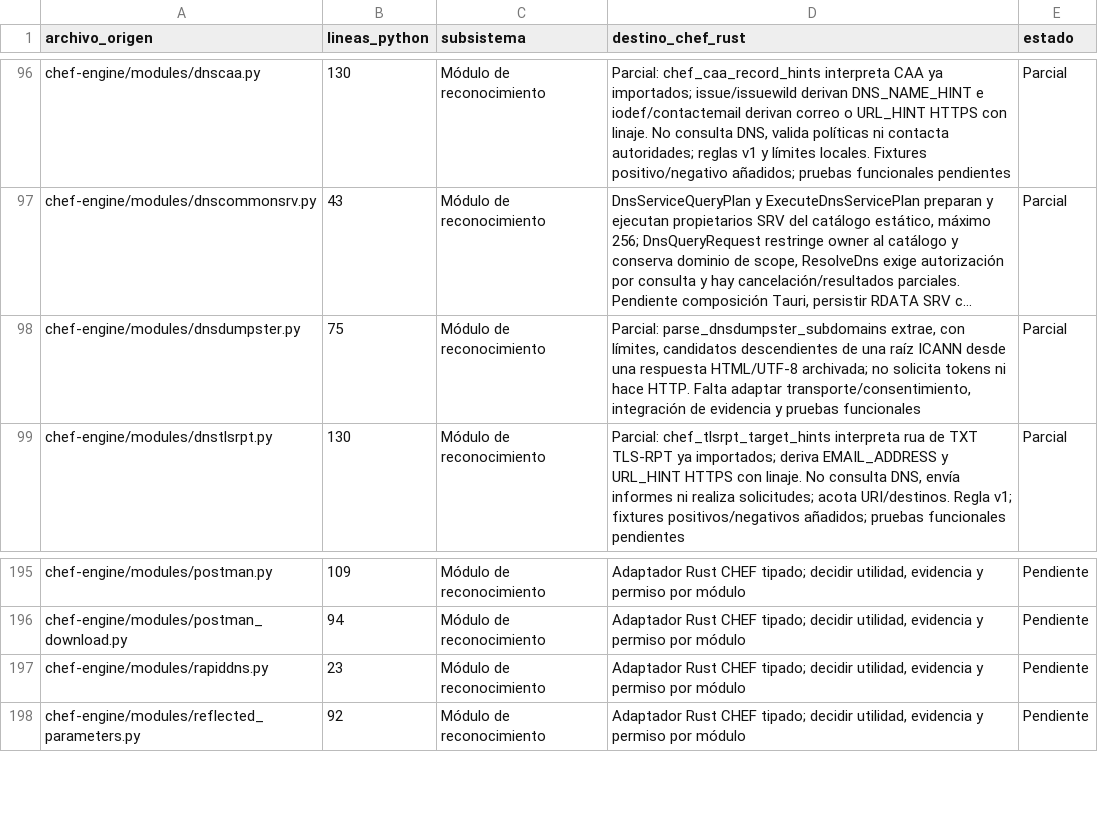
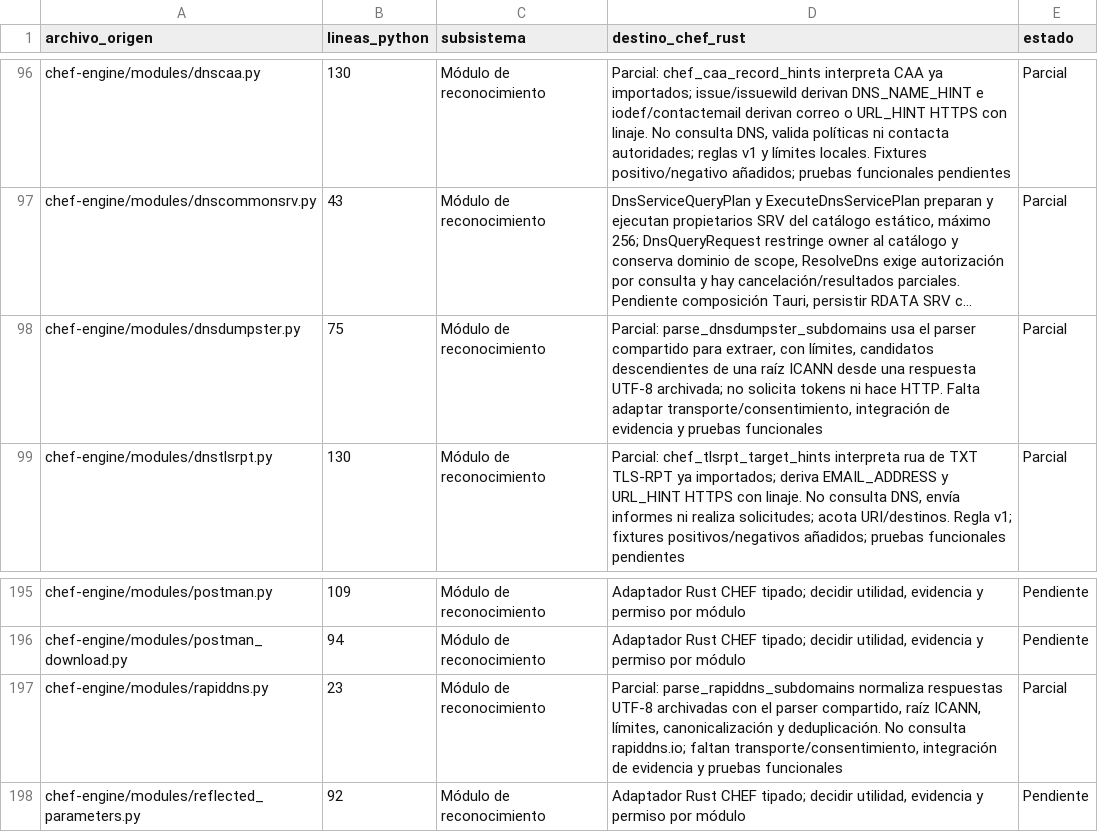
Before and after one commit to CyberStill-GmbH/CHEF, a CSV file: docs/migration/inventario-migracion.csv, drawn as a sheet; only a part is shown, gaps mark what is left out; long unchanged cells end in …; the diff names each change by its address in the sheet, - before the commit and + after, or states it on an @@ line.

Commit message:
docs(migration): record RapidDNS parser adaptation

```diff
--- a/docs/migration/inventario-migracion.csv
+++ b/docs/migration/inventario-migracion.csv
-D98 (destino_chef_rust): Parcial: parse_dnsdumpster_subdomains extrae, con límites, candidatos descendientes de una raíz ICANN desde una respuesta HTML/UTF-8 archivada; no…
+D98 (destino_chef_rust): Parcial: parse_dnsdumpster_subdomains usa el parser compartido para extraer, con límites, candidatos descendientes de una raíz ICANN desde una respuesta UTF-8 archivada; no…
-D197 (destino_chef_rust): Adaptador Rust CHEF tipado; decidir utilidad, evidencia y permiso por módulo
+D197 (destino_chef_rust): Parcial: parse_rapiddns_subdomains normaliza respuestas UTF-8 archivadas con el parser compartido, raíz ICANN, límites, canonicalización y deduplicación. No consulta rapiddns.io; faltan transporte/consentimiento, integración de evidencia y pruebas funcionales
-E197 (estado): Pendiente
+E197 (estado): Parcial
```
Also changed, not shown: 5 other files.
